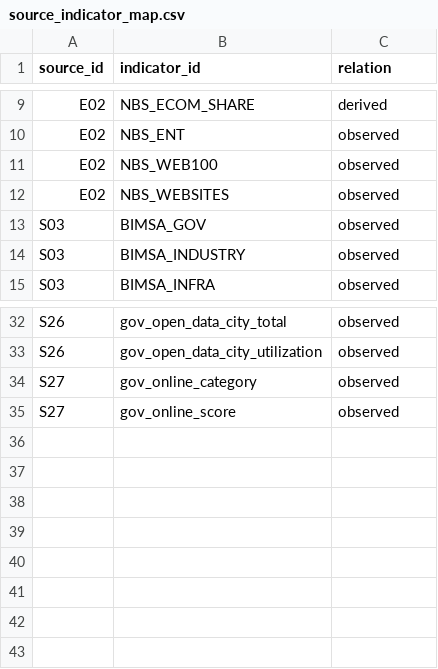
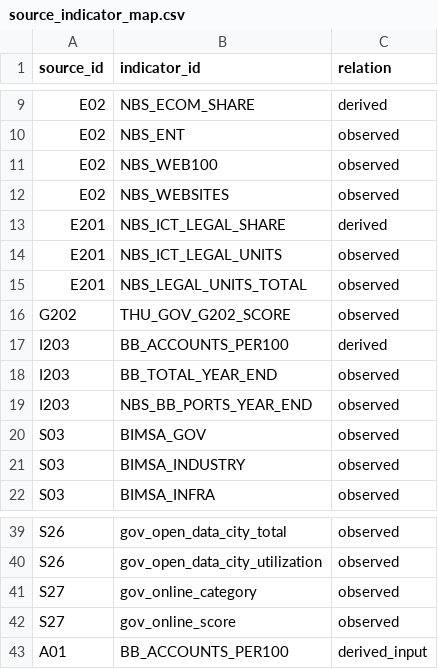
Before and after one commit to KeZhong214/digital-china-provinces, a CSV file: metadata/source_indicator_map.csv, drawn as a sheet; only a part is shown, gaps mark what is left out; the diff names each change by its address in the sheet, - before the commit and + after, or states it on an @@ line.

```diff
--- a/metadata/source_indicator_map.csv
+++ b/metadata/source_indicator_map.csv
+row 13: E201 | NBS_ICT_LEGAL_SHARE | derived
+row 14: E201 | NBS_ICT_LEGAL_UNITS | observed
+row 15: E201 | NBS_LEGAL_UNITS_TOTAL | observed
+row 16: G202 | THU_GOV_G202_SCORE | observed
+row 17: I203 | BB_ACCOUNTS_PER100 | derived
+row 18: I203 | BB_TOTAL_YEAR_END | observed
+row 19: I203 | NBS_BB_PORTS_YEAR_END | observed
+row 43: A01 | BB_ACCOUNTS_PER100 | derived_input
```
Also changed, not shown: data/processed/candidate_panel_2024.csv, metadata/indicators.csv, 42 other files.
